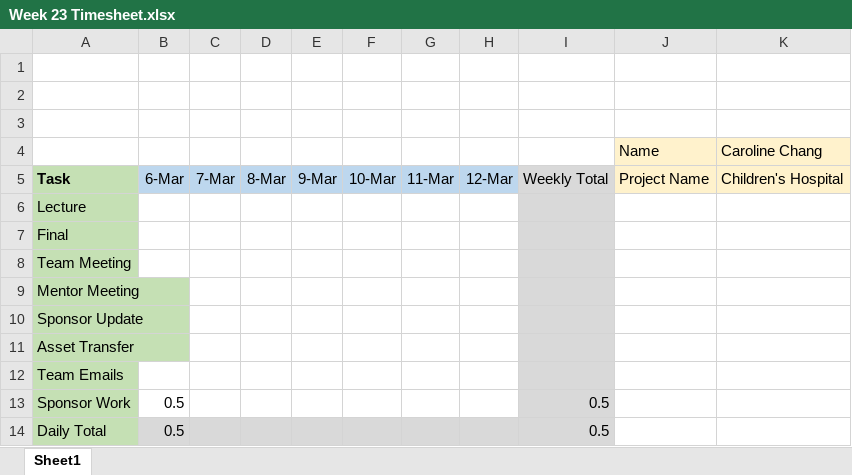
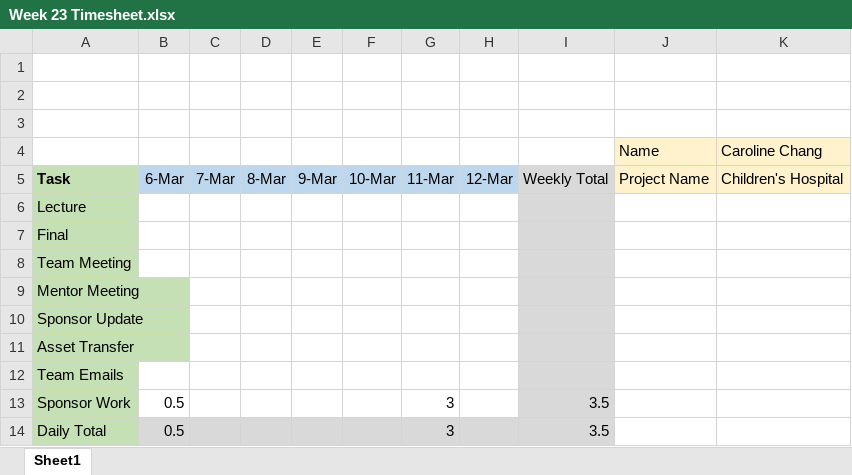
Before and after one commit to davis-cohen-3/capstone_proj, an Excel workbook: admin/Timesheets/Caroline Chang/Week 23 Timesheet.xlsx, sheet Sheet1, drawn as a sheet; values as stored, in another font and other column widths than the file's, no borders; the diff names each change by its address in the sheet, - before the commit and + after, or states it on an @@ line.

```diff
--- a/admin/Timesheets/Caroline Chang/Week 23 Timesheet.xlsx (sheet Sheet1)
+++ b/admin/Timesheets/Caroline Chang/Week 23 Timesheet.xlsx (sheet Sheet1)
-G13:G14: (empty)
+G13:G14: 3
-I13:I14: 0.5
+I13:I14: 3.5
```
